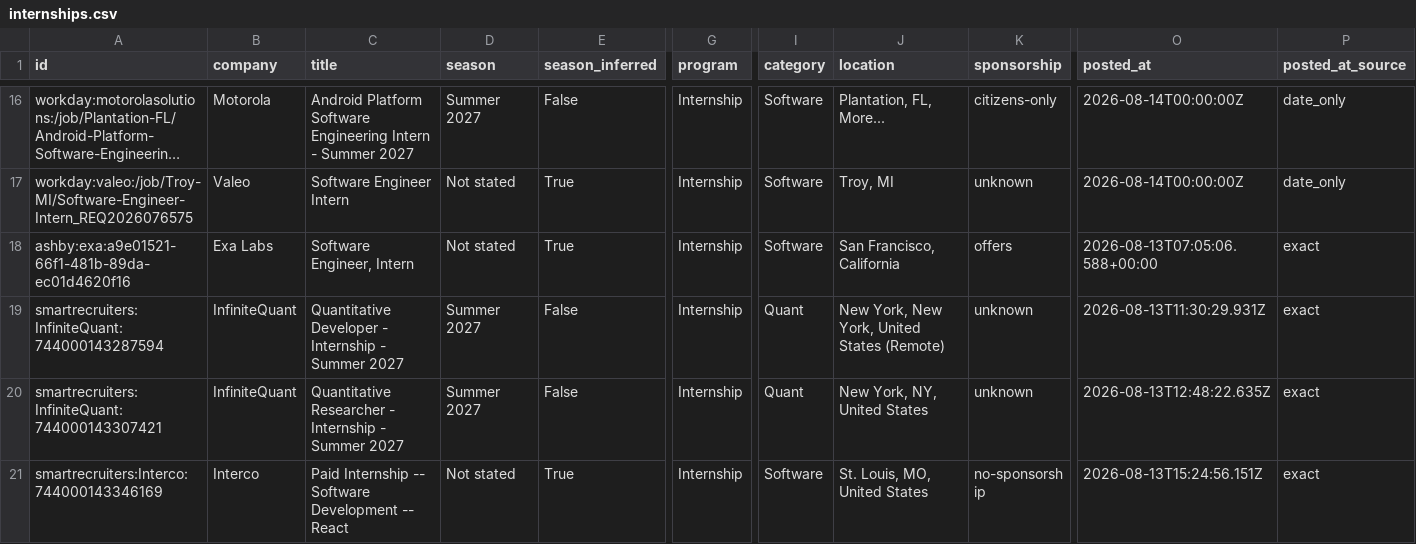
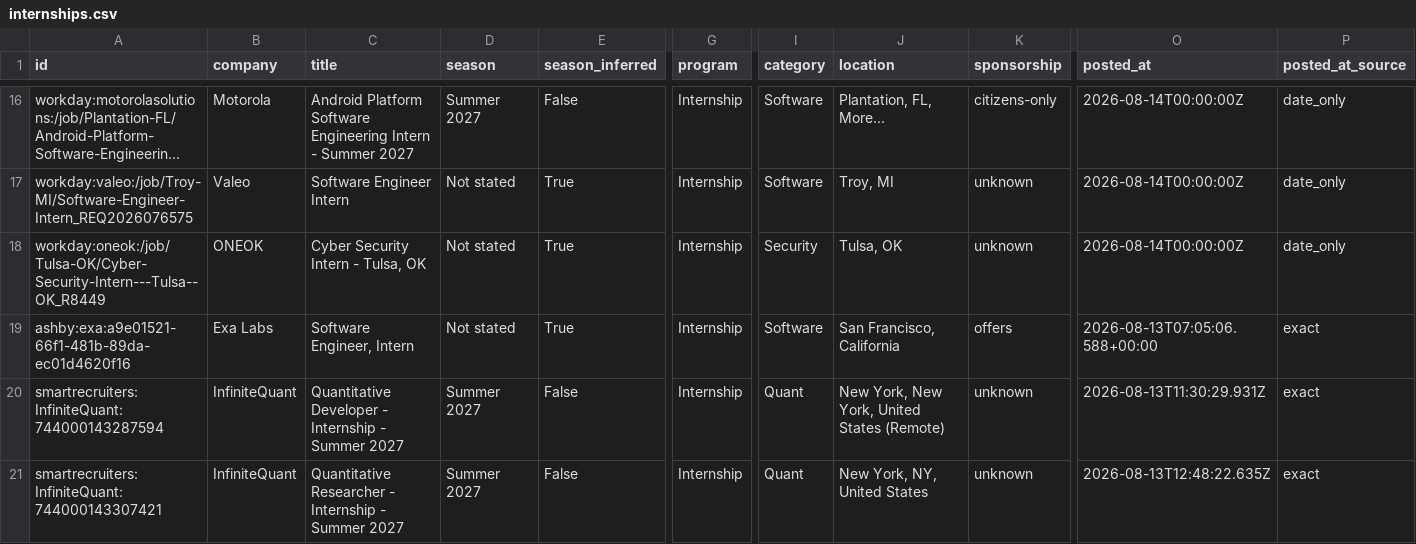
Before and after one commit to EthanChen5291/internship-alerts, a CSV file: data/internships.csv, drawn as a sheet; only a part is shown, gaps mark what is left out; the shorter side is filled out with more unchanged rows; long unchanged cells end in …; rows hold the shown columns only; the diff names each change by its address in the sheet, - before the commit and + after, or states it on an @@ line.

```diff
--- a/data/internships.csv
+++ b/data/internships.csv
+row 18: workday:oneok:/job/Tulsa-OK/Cyber-Security-Intern---Tulsa--OK_R8449 | ONEOK | Cyber Security Intern - Tulsa, OK | Not stated | True | Internship | Security | Tulsa, OK | unknown | 2026-08-14T00:00:00Z | date_only
```
Also changed, not shown: docs/internships.csv, 15 other files.
